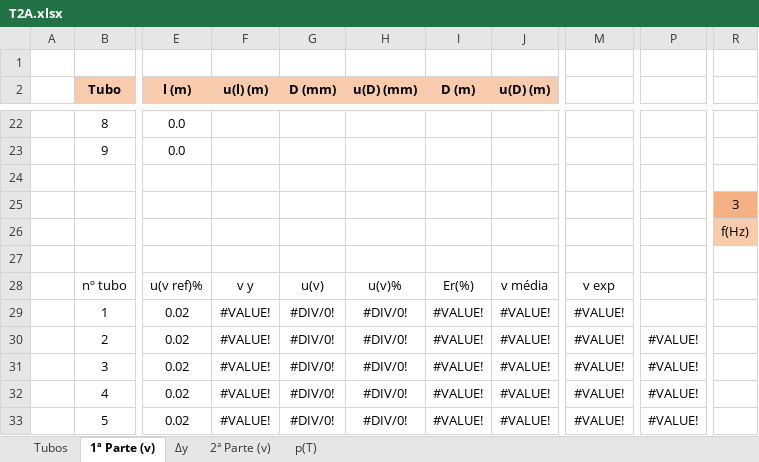
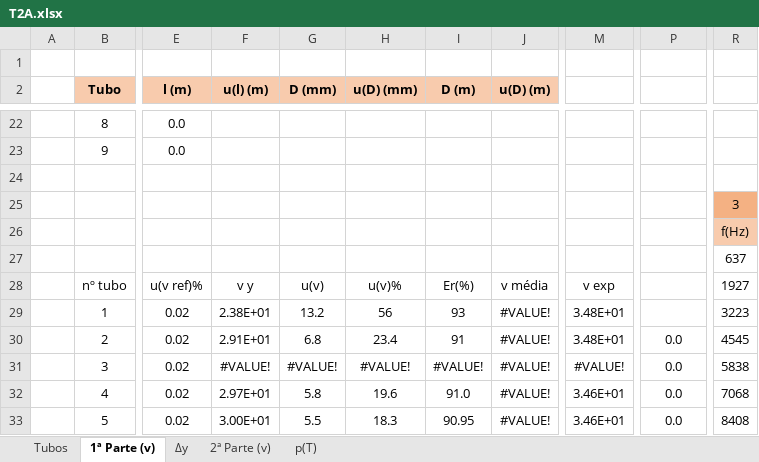
Before and after one commit to sergisousa/LABSFISICAII, an Excel workbook: 016/T2A/T2A.xlsx, sheet 1ª Parte (v), drawn as a sheet; only a part is shown, gaps mark what is left out; values as stored, in another font and other column widths than the file's, no borders; charts and pictures not drawn; the diff covers the shown part only; the diff names each change by its address in the sheet, - before the commit and + after, or states it on an @@ line.

```diff
--- a/016/T2A/T2A.xlsx (sheet 1ª Parte (v))
+++ b/016/T2A/T2A.xlsx (sheet 1ª Parte (v))
-R27: (empty)
+R27: 637
-R28: (empty)
+R28: 1927
-F29 (u(l) (m)): #VALUE!
+F29 (u(l) (m)): 2.38E+01
-G29 (D (mm)): #DIV/0!
+G29 (D (mm)): 13.2
-H29 (u(D) (mm)): #DIV/0!
+H29 (u(D) (mm)): 56
-I29 (D (m)): #VALUE!
+I29 (D (m)): 93
-M29:M30: #VALUE!
+M29:M30: 3.48E+01
-R29: (empty)
+R29: 3223
-F30 (u(l) (m)): #VALUE!
+F30 (u(l) (m)): 2.91E+01
-G30 (D (mm)): #DIV/0!
+G30 (D (mm)): 6.8
-H30 (u(D) (mm)): #DIV/0!
+H30 (u(D) (mm)): 23.4
-I30 (D (m)): #VALUE!
+I30 (D (m)): 91
-P30:P33: #VALUE!
+P30:P33: 0.0
-R30: (empty)
+R30: 4545
-G31 (D (mm)): #DIV/0!
+G31 (D (mm)): #VALUE!
-H31 (u(D) (mm)): #DIV/0!
+H31 (u(D) (mm)): #VALUE!
-R31: (empty)
+R31: 5838
-F32 (u(l) (m)): #VALUE!
+F32 (u(l) (m)): 2.97E+01
-G32 (D (mm)): #DIV/0!
+G32 (D (mm)): 5.8
-H32 (u(D) (mm)): #DIV/0!
+H32 (u(D) (mm)): 19.6
-I32 (D (m)): #VALUE!
+I32 (D (m)): 91.0
-M32:M33: #VALUE!
+M32:M33: 3.46E+01
-R32: (empty)
+R32: 7068
-F33 (u(l) (m)): #VALUE!
+F33 (u(l) (m)): 3.00E+01
-G33 (D (mm)): #DIV/0!
+G33 (D (mm)): 5.5
-H33 (u(D) (mm)): #DIV/0!
+H33 (u(D) (mm)): 18.3
-I33 (D (m)): #VALUE!
+I33 (D (m)): 90.95
-R33: (empty)
+R33: 8408
```
Also changed, not shown: 65 added rows, 65 removed rows and 55 edited cells elsewhere in this sheet, sheet Δy, sheet 2ª Parte (v), sheet Tubos, charts or pictures, 1 other file.
